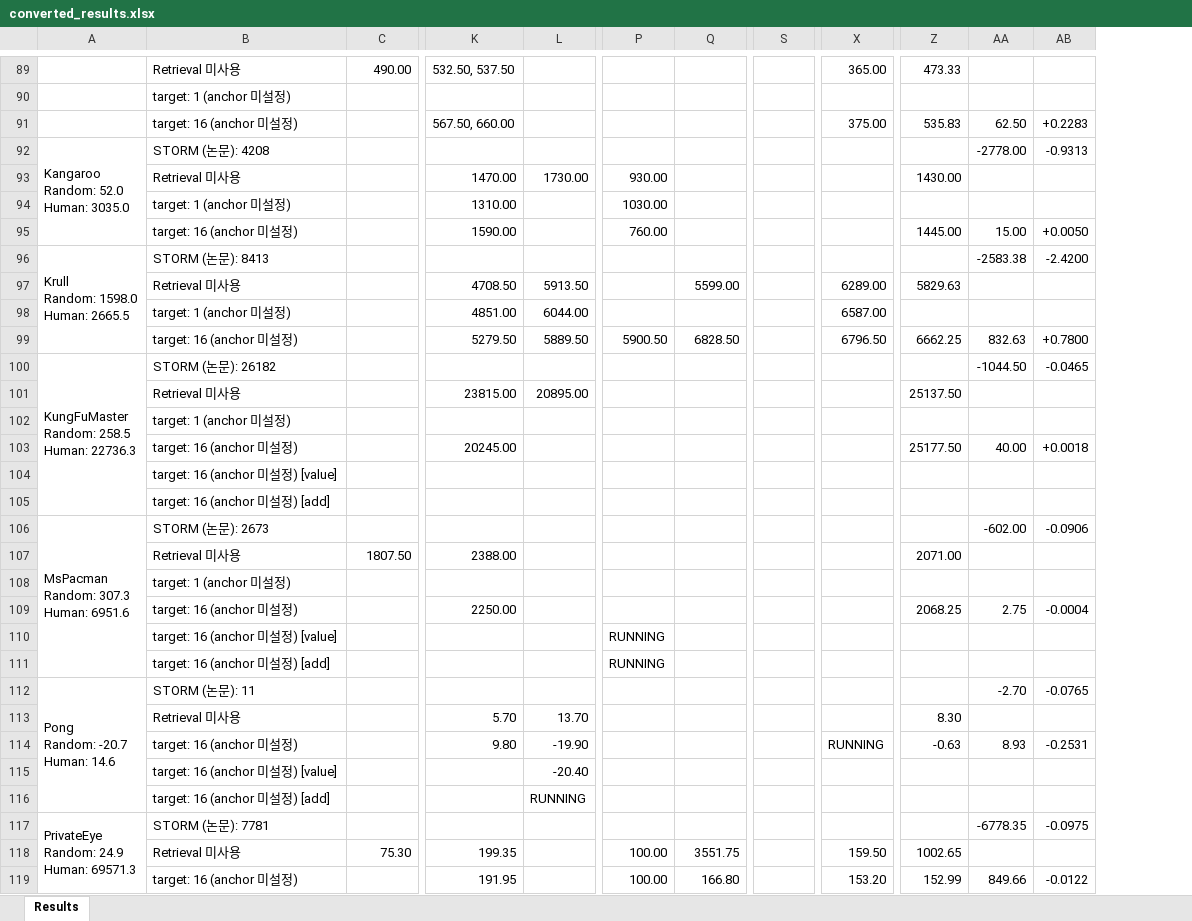
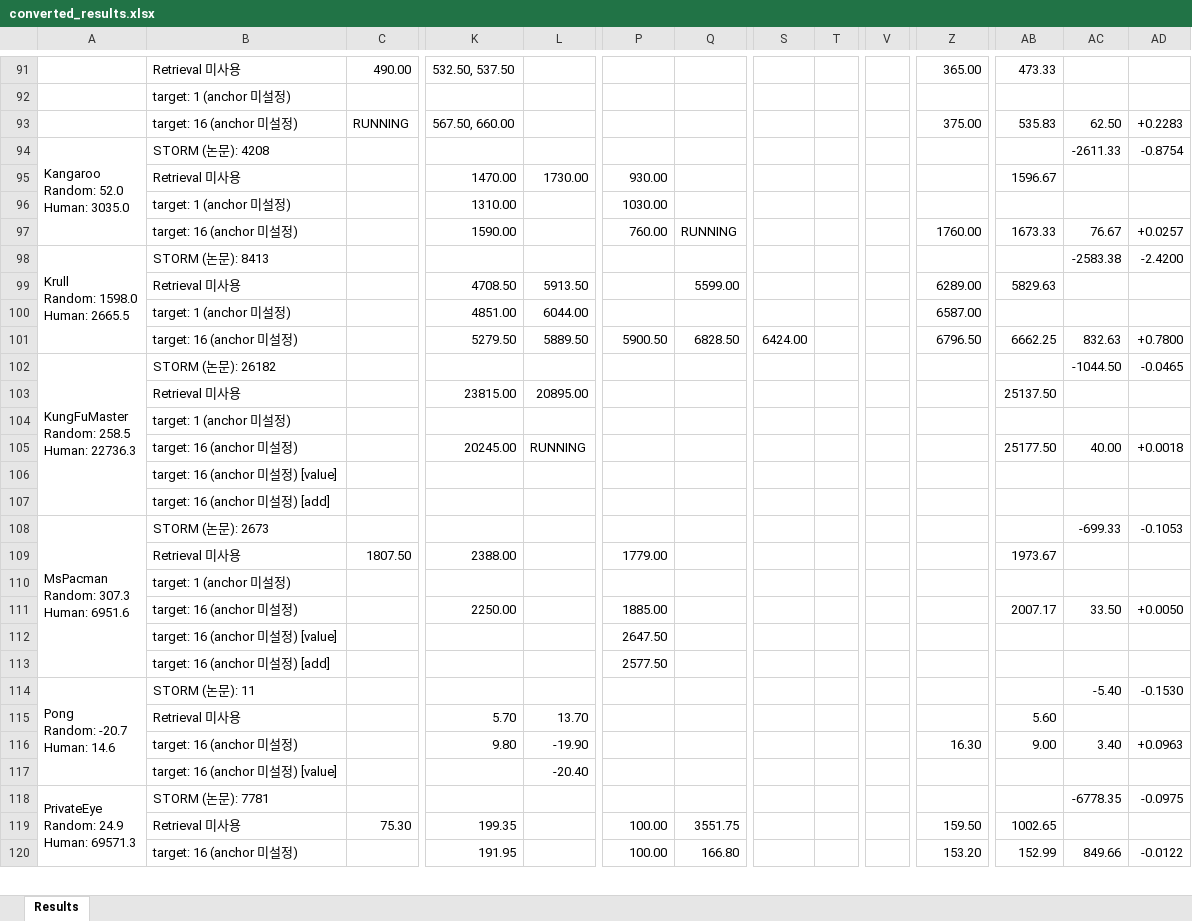
Before and after one commit to wrrte/STORM-1, an Excel workbook: results/converted_results.xlsx, sheet Results, drawn as a sheet; only a part is shown, gaps mark what is left out; values as stored, in another font and other column widths than the file's, no cell formats; removed rows and columns are numbered as before the commit, all else as after; rows hold the shown columns only; the diff covers the shown part only; the diff names each change by its address in the sheet, - before the commit and + after, or states it on an @@ line.

```diff
--- a/results/converted_results.xlsx (sheet Results)
+++ b/results/converted_results.xlsx (sheet Results)
+column T, empty
+column V, empty
-C93: (empty)
+C93: RUNNING
-AC94: -2778.00
+AC94: -2611.33
-AD94: -0.9313
+AD94: -0.8754
-AB95: 1430.00
+AB95: 1596.67
-Q97: (empty)
+Q97: RUNNING
-Z97: (empty)
+Z97: 1760.00
-AB97: 1445.00
+AB97: 1673.33
-AC97: 15.00
+AC97: 76.67
-AD97: +0.0050
+AD97: +0.0257
-S101: (empty)
+S101: 6424.00
-L105: (empty)
+L105: RUNNING
-AC108: -602.00
+AC108: -699.33
-AD108: -0.0906
+AD108: -0.1053
-P109: (empty)
+P109: 1779.00
-AB109: 2071.00
+AB109: 1973.67
-row 109:  | target: 16 (anchor 미설정) |  | 2250.00 |  |  |  |  |  | 2068.25 | 2.75 | -0.0004
+row 111:  | target: 16 (anchor 미설정) |  | 2250.00 |  | 1885.00 |  |  |  |  |  | 2007.17 | 33.50 | +0.0050
-P112: RUNNING
+P112: 2647.50
-P113: RUNNING
+P113: 2577.50
-AC114: -2.70
+AC114: -5.40
-AD114: -0.0765
+AD114: -0.1530
-AB115: 8.30
+AB115: 5.60
-Z116: RUNNING
+Z116: 16.30
-AB116: -0.63
+AB116: 9.00
-AC116: 8.93
+AC116: 3.40
-AD116: -0.2531
+AD116: +0.0963
-row 116:  | target: 16 (anchor 미설정) [add] |  |  | RUNNING
```
Also changed, not shown: 2 added rows and 40 edited cells elsewhere in this sheet, cell formats, 3 other files.
